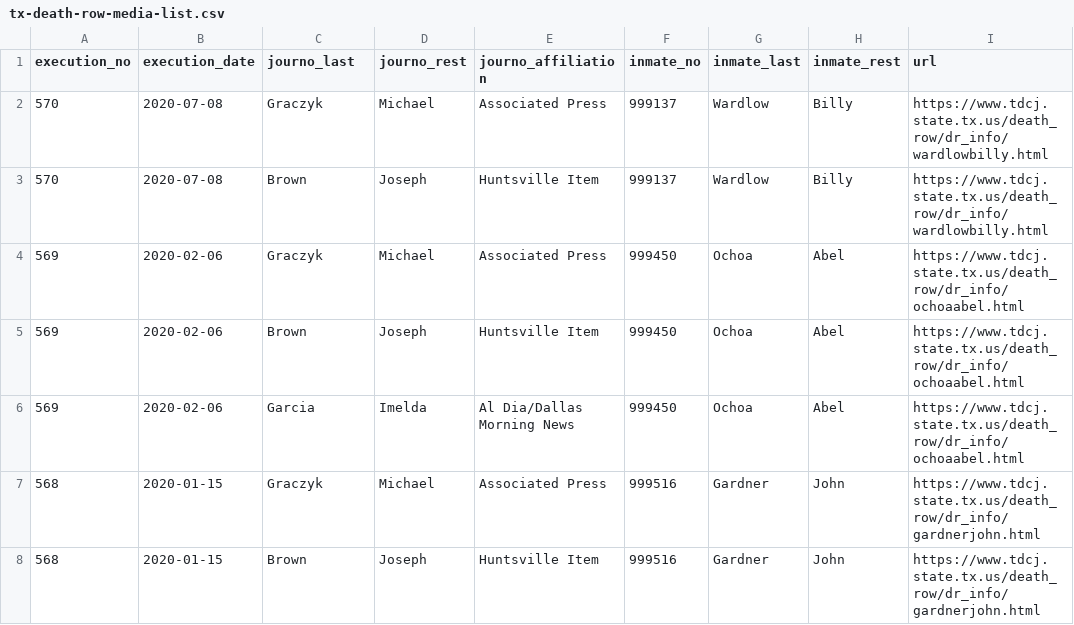
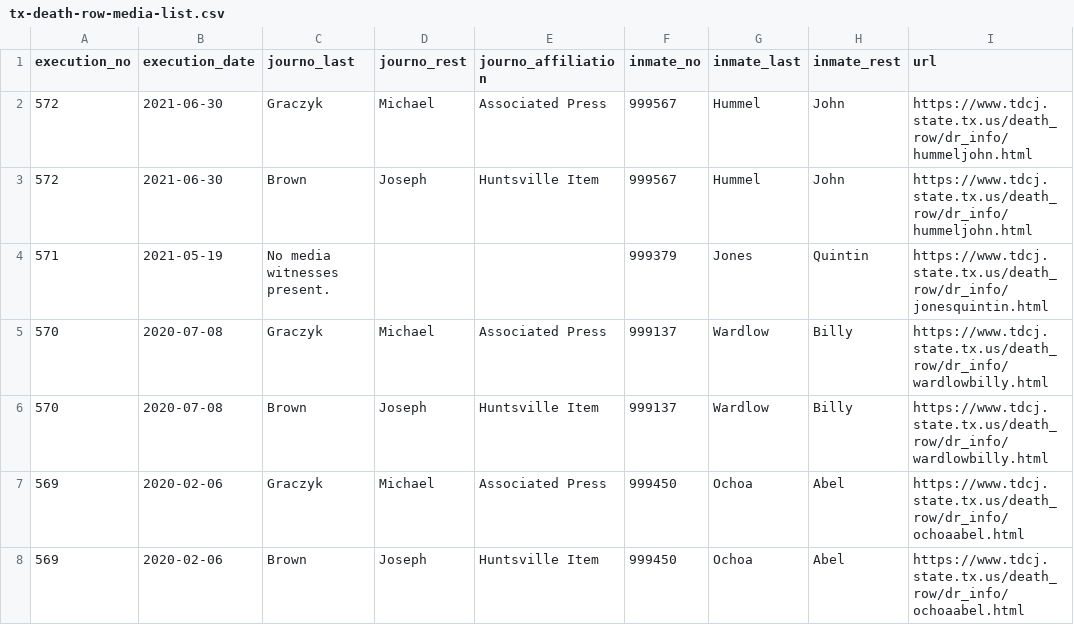
Before and after one commit to cjwinchester/tx-death-row-media-witnesses, a CSV file: tx-death-row-media-list.csv, drawn as a sheet; only a part is shown; the shorter side is filled out with more unchanged rows.

Commit message:
add fix for no journos present

```diff
--- a/tx-death-row-media-list.csv
+++ b/tx-death-row-media-list.csv
@@ -1,2 +1,5 @@
 execution_no,execution_date,journo_last,journo_rest,journo_affiliation,inmate_no,inmate_last,inmate_rest,url
+572,2021-06-30,Graczyk,Michael,Associated Press,999567,Hummel,John,https://www.tdcj.state.tx.us/death_row/dr_info/hummeljohn.html
+572,2021-06-30,Brown,Joseph,Huntsville Item,999567,Hummel,John,https://www.tdcj.state.tx.us/death_row/dr_info/hummeljohn.html
+571,2021-05-19,No media witnesses present.,,,999379,Jones,Quintin,https://www.tdcj.state.tx.us/death_row/dr_info/jonesquintin.html
 570,2020-07-08,Graczyk,Michael,Associated Press,999137,Wardlow,Billy,https://www.tdcj.state.tx.us/death_row/dr_info/wardlowbilly.html
```
Also changed, not shown: 1 other file.
